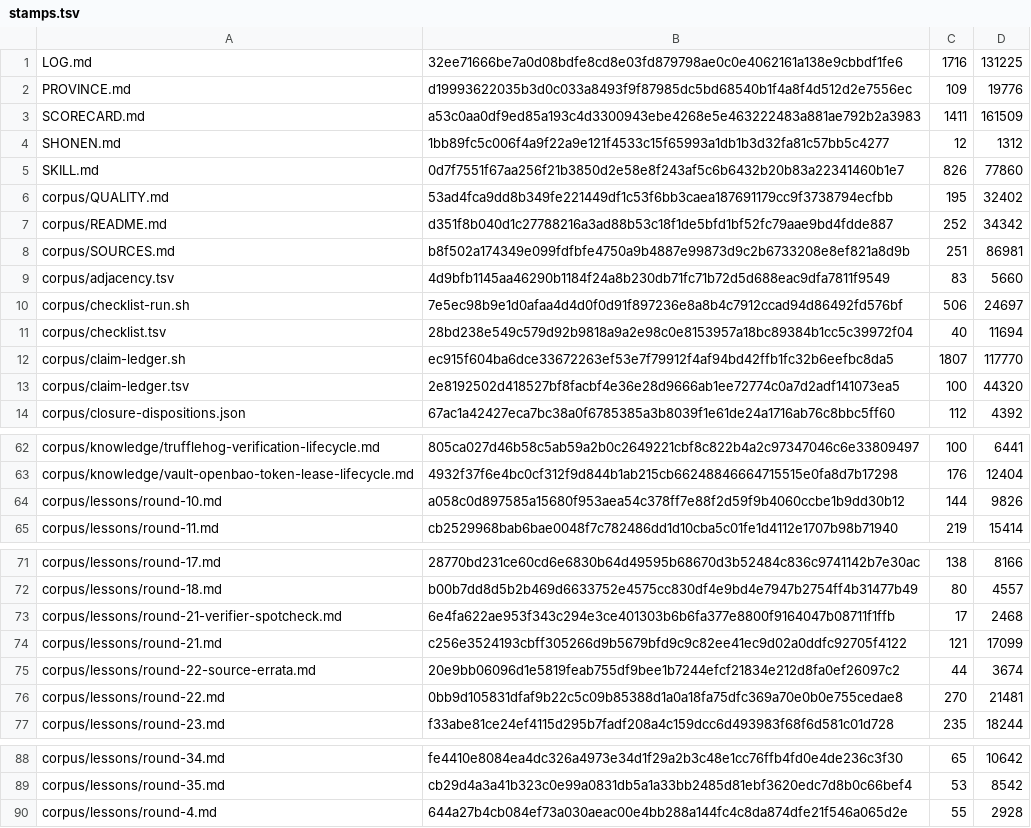
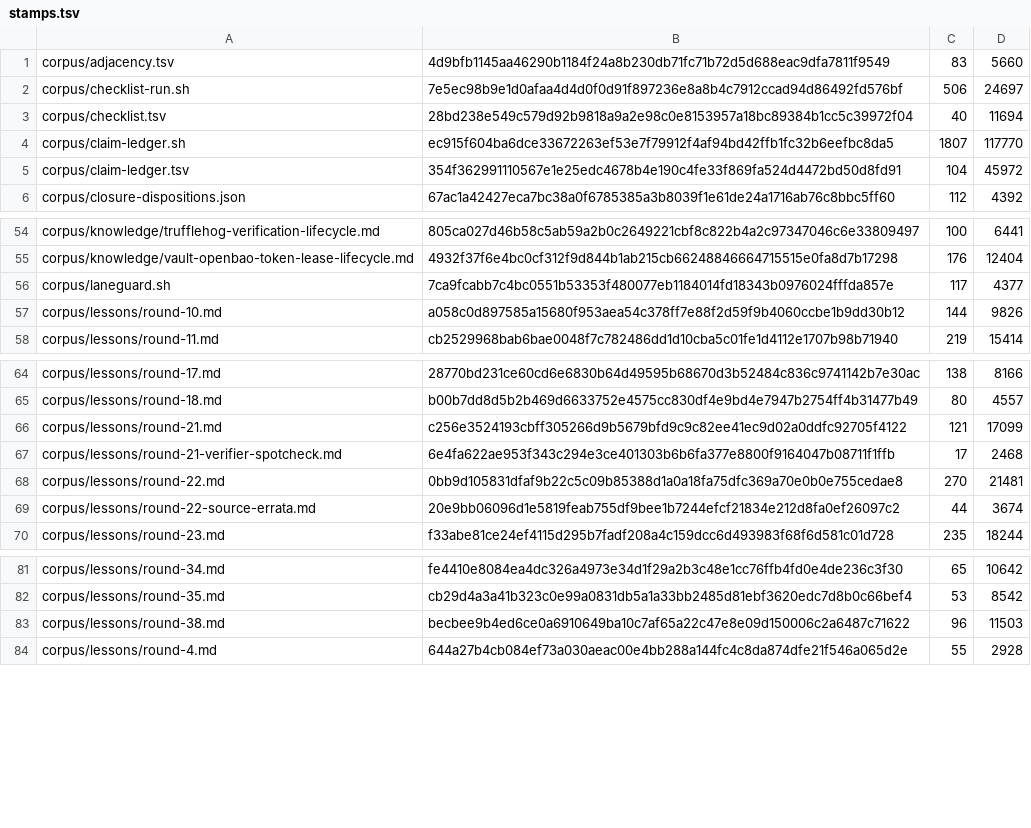
Before and after one commit to VeigaPunk/kagi-shokunin, a TSV file: corpus/stamps.tsv, drawn as a sheet; only a part is shown, gaps mark what is left out; the diff covers the shown part only.

Commit message:
round-38: candidate — C1 located-quote gate (S092/S093 tag pages, quote manifest, ledger R38-01/03) and C2 lane-tree guard (R38-02/04); migrations, QM38/QM39, SKILL/PROVINCE/README rebinding, lesson, SCORECARD, LOG, stamps

```diff
--- a/corpus/stamps.tsv
+++ b/corpus/stamps.tsv
@@ -1,9 +1 @@
-LOG.md	32ee71666be7a0d08bdfe8cd8e03fd879798ae0c0e4062161a138e9cbbdf1fe6	1716	131225
-PROVINCE.md	d19993622035b3d0c033a8493f9f87985dc5bd68540b1f4a8f4d512d2e7556ec	109	19776
-SCORECARD.md	a53c0aa0df9ed85a193c4d3300943ebe4268e5e463222483a881ae792b2a3983	1411	161509
-SHONEN.md	1bb89fc5c006f4a9f22a9e121f4533c15f65993a1db1b3d32fa81c57bb5c4277	12	1312
-SKILL.md	0d7f7551f67aa256f21b3850d2e58e8f243af5c6b6432b20b83a22341460b1e7	826	77860
-corpus/QUALITY.md	53ad4fca9dd8b349fe221449df1c53f6bb3caea187691179cc9f3738794ecfbb	195	32402
-corpus/README.md	d351f8b040d1c27788216a3ad88b53c18f1de5bfd1bf52fc79aae9bd4fdde887	252	34342
-corpus/SOURCES.md	b8f502a174349e099fdfbfe4750a9b4887e99873d9c2b6733208e8ef821a8d9b	251	86981
 corpus/adjacency.tsv	4d9bfb1145aa46290b1184f24a8b230db71fc71b72d5d688eac9dfa7811f9549	83	5660
@@ -12,3 +4,3 @@ corpus/checklist.tsv	28bd238e549c579d92b9818a9a2e98c0e8153957a18bc89384b1cc5c399
 corpus/claim-ledger.sh	ec915f604ba6dce33672263ef53e7f79912f4af94bd42ffb1fc32b6eefbc8da5	1807	117770
-corpus/claim-ledger.tsv	2e8192502d418527bf8facbf4e36e28d9666ab1ee72774c0a7d2adf141073ea5	100	44320
+corpus/claim-ledger.tsv	354f362991110567e1e25edc4678b4e190c4fe33f869fa524d4472bd50d8fd91	104	45972
 corpus/closure-dispositions.json	67ac1a42427eca7bc38a0f6785385a3b8039f1e61de24a1716ab76c8bbc5ff60	112	4392
@@ -63,2 +55,3 @@ corpus/knowledge/trufflehog-verification-lifecycle.md	805ca027d46b58c5ab59a2b0c2
 corpus/knowledge/vault-openbao-token-lease-lifecycle.md	4932f37f6e4bc0cf312f9d844b1ab215cb66248846664715515e0fa8d7b17298	176	12404
+corpus/laneguard.sh	7ca9fcabb7c4bc0551b53353f480077eb1184014fd18343b0976024fffda857e	117	4377
 corpus/lessons/round-10.md	a058c0d897585a15680f953aea54c378ff7e88f2d59f9b4060ccbe1b9dd30b12	144	9826
@@ -72,6 +65,6 @@ corpus/lessons/round-17.md	28770bd231ce60cd6e6830b64d49595b68670d3b52484c836c974
 corpus/lessons/round-18.md	b00b7dd8d5b2b469d6633752e4575cc830df4e9bd4e7947b2754ff4b31477b49	80	4557
+corpus/lessons/round-21.md	c256e3524193cbff305266d9b5679bfd9c9c82ee41ec9d02a0ddfc92705f4122	121	17099
 corpus/lessons/round-21-verifier-spotcheck.md	6e4fa622ae953f343c294e3ce401303b6b6fa377e8800f9164047b08711f1ffb	17	2468
-corpus/lessons/round-21.md	c256e3524193cbff305266d9b5679bfd9c9c82ee41ec9d02a0ddfc92705f4122	121	17099
+corpus/lessons/round-22.md	0bb9d105831dfaf9b22c5c09b85388d1a0a18fa75dfc369a70e0b0e755cedae8	270	21481
 corpus/lessons/round-22-source-errata.md	20e9bb06096d1e5819feab755df9bee1b7244efcf21834e212d8fa0ef26097c2	44	3674
-corpus/lessons/round-22.md	0bb9d105831dfaf9b22c5c09b85388d1a0a18fa75dfc369a70e0b0e755cedae8	270	21481
 corpus/lessons/round-23.md	f33abe81ce24ef4115d295b7fadf208a4c159dcc6d493983f68f6d581c01d728	235	18244
@@ -89,2 +82,3 @@ corpus/lessons/round-34.md	fe4410e8084ea4dc326a4973e34d1f29a2b3c48e1cc76ffb4fd0e
 corpus/lessons/round-35.md	cb29d4a3a41b323c0e99a0831db5a1a33bb2485d81ebf3620edc7d8b0c66bef4	53	8542
+corpus/lessons/round-38.md	becbee9b4ed6ce0a6910649ba10c7af65a22c47e8e09d150006c2a6487c71622	96	11503
 corpus/lessons/round-4.md	644a27b4cb084ef73a030aeac00e4bb288a144fc4c8da874dfe21f546a065d2e	55	2928
```
Also changed, not shown: 15 added rows, 2 moved rows and 3 edited cells elsewhere in this file, corpus/claim-ledger.tsv, corpus/source-fetches.tsv, 12 other files.
